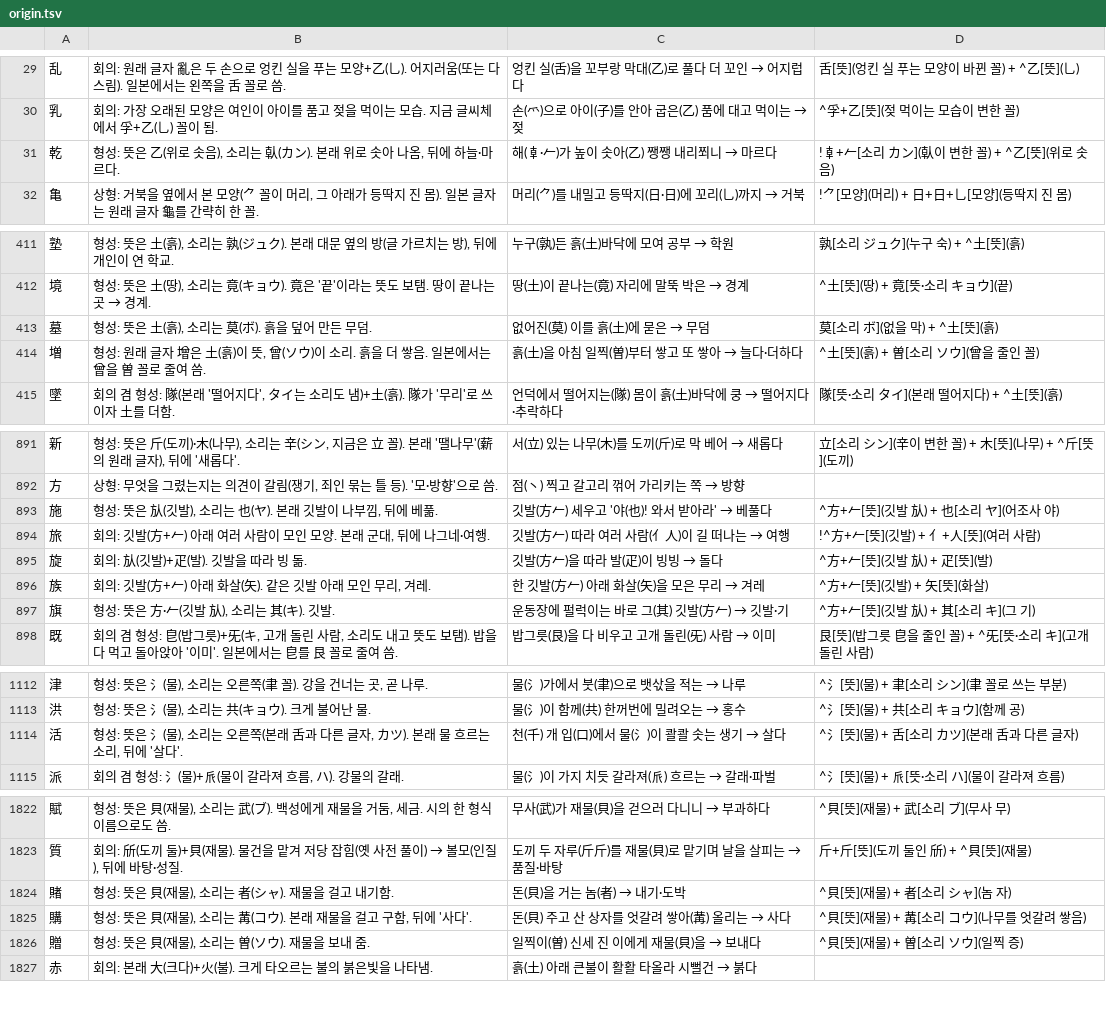
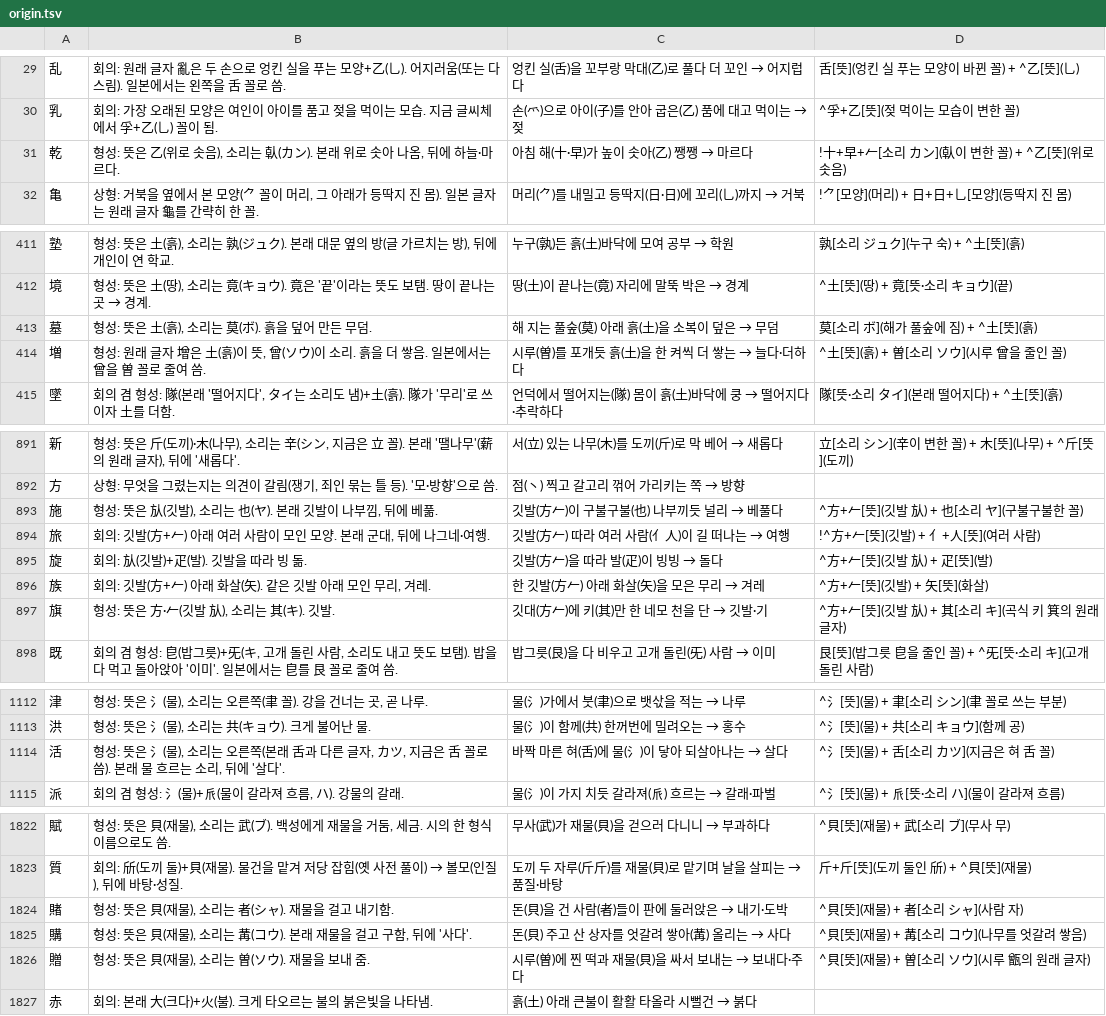
Before and after one commit to ggumtak/test, a TSV file: app/src/main/assets/origin.tsv, drawn as a sheet; only a part is shown, gaps mark what is left out; the diff covers the shown part only.

```diff
--- a/app/src/main/assets/origin.tsv
+++ b/app/src/main/assets/origin.tsv
@@ -30,3 +30,3 @@
 乳	회의: 가장 오래된 모양은 여인이 아이를 품고 젖을 먹이는 모습. 지금 글씨체에서 孚+乙(乚) 꼴이 됨.	손(爫)으로 아이(子)를 안아 굽은(乙) 품에 대고 먹이는 → 젖	^孚+乙[뜻](젖 먹이는 모습이 변한 꼴)
-乾	형성: 뜻은 乙(위로 솟음), 소리는 倝(カン). 본래 위로 솟아 나옴, 뒤에 하늘·마르다.	해(𠦝·𠂉)가 높이 솟아(乙) 쨍쨍 내리쬐니 → 마르다	!𠦝+𠂉[소리 カン](倝이 변한 꼴) + ^乙[뜻](위로 솟음)
+乾	형성: 뜻은 乙(위로 솟음), 소리는 倝(カン). 본래 위로 솟아 나옴, 뒤에 하늘·마르다.	아침 해(十·早)가 높이 솟아(乙) 쨍쨍 → 마르다	!十+早+𠂉[소리 カン](倝이 변한 꼴) + ^乙[뜻](위로 솟음)
 亀	상형: 거북을 옆에서 본 모양(⺈ 꼴이 머리, 그 아래가 등딱지 진 몸). 일본 글자는 원래 글자 龜를 간략히 한 꼴.	머리(⺈)를 내밀고 등딱지(日·日)에 꼬리(乚)까지 → 거북	!⺈[모양](머리) + 日+日+乚[모양](등딱지 진 몸)
@@ -412,4 +412,4 @@
 境	형성: 뜻은 土(땅), 소리는 竟(キョウ). 竟은 '끝'이라는 뜻도 보탬. 땅이 끝나는 곳 → 경계.	땅(土)이 끝나는(竟) 자리에 말뚝 박은 → 경계	^土[뜻](땅) + 竟[뜻·소리 キョウ](끝)
-墓	형성: 뜻은 土(흙), 소리는 莫(ボ). 흙을 덮어 만든 무덤.	없어진(莫) 이를 흙(土)에 묻은 → 무덤	莫[소리 ボ](없을 막) + ^土[뜻](흙)
-増	형성: 원래 글자 增은 土(흙)이 뜻, 曾(ソウ)이 소리. 흙을 더 쌓음. 일본에서는 曾을 曽 꼴로 줄여 씀.	흙(土)을 아침 일찍(曽)부터 쌓고 또 쌓아 → 늘다·더하다	^土[뜻](흙) + 曽[소리 ソウ](曾을 줄인 꼴)
+墓	형성: 뜻은 土(흙), 소리는 莫(ボ). 흙을 덮어 만든 무덤.	해 지는 풀숲(莫) 아래 흙(土)을 소복이 덮은 → 무덤	莫[소리 ボ](해가 풀숲에 짐) + ^土[뜻](흙)
+増	형성: 원래 글자 增은 土(흙)이 뜻, 曾(ソウ)이 소리. 흙을 더 쌓음. 일본에서는 曾을 曽 꼴로 줄여 씀.	시루(曽)를 포개듯 흙(土)을 한 켜씩 더 쌓는 → 늘다·더하다	^土[뜻](흙) + 曽[소리 ソウ](시루 曾을 줄인 꼴)
 墜	회의 겸 형성: 隊(본래 '떨어지다', タイ는 소리도 냄)+土(흙). 隊가 '무리'로 쓰이자 土를 더함.	언덕에서 떨어지는(隊) 몸이 흙(土)바닥에 쿵 → 떨어지다·추락하다	隊[뜻·소리 タイ](본래 떨어지다) + ^土[뜻](흙)
@@ -892,3 +892,3 @@
 方	상형: 무엇을 그렸는지는 의견이 갈림(쟁기, 죄인 묶는 틀 등). '모·방향'으로 씀.	점(丶) 찍고 갈고리 꺾어 가리키는 쪽 → 방향	
-施	형성: 뜻은 㫃(깃발), 소리는 也(ヤ). 본래 깃발이 나부낌, 뒤에 베풂.	깃발(方𠂉) 세우고 '야(也)! 와서 받아라' → 베풀다	^方+𠂉[뜻](깃발 㫃) + 也[소리 ヤ](어조사 야)
+施	형성: 뜻은 㫃(깃발), 소리는 也(ヤ). 본래 깃발이 나부낌, 뒤에 베풂.	깃발(方𠂉)이 구불구불(也) 나부끼듯 널리 → 베풀다	^方+𠂉[뜻](깃발 㫃) + 也[소리 ヤ](구불구불한 꼴)
 旅	회의: 깃발(方+𠂉) 아래 여러 사람이 모인 모양. 본래 군대, 뒤에 나그네·여행.	깃발(方𠂉) 따라 여러 사람(亻人)이 길 떠나는 → 여행	!^方+𠂉[뜻](깃발) + 亻+人[뜻](여러 사람)
@@ -896,3 +896,3 @@
 族	회의: 깃발(方+𠂉) 아래 화살(矢). 같은 깃발 아래 모인 무리, 겨레.	한 깃발(方𠂉) 아래 화살(矢)을 모은 무리 → 겨레	^方+𠂉[뜻](깃발) + 矢[뜻](화살)
-旗	형성: 뜻은 方·𠂉(깃발 㫃), 소리는 其(キ). 깃발.	운동장에 펄럭이는 바로 그(其) 깃발(方𠂉) → 깃발·기	^方+𠂉[뜻](깃발 㫃) + 其[소리 キ](그 기)
+旗	형성: 뜻은 方·𠂉(깃발 㫃), 소리는 其(キ). 깃발.	깃대(方𠂉)에 키(其)만 한 네모 천을 단 → 깃발·기	^方+𠂉[뜻](깃발 㫃) + 其[소리 キ](곡식 키 箕의 원래 글자)
 既	회의 겸 형성: 皀(밥그릇)+旡(キ, 고개 돌린 사람, 소리도 내고 뜻도 보탬). 밥을 다 먹고 돌아앉아 '이미'. 일본에서는 皀를 艮 꼴로 줄여 씀.	밥그릇(艮)을 다 비우고 고개 돌린(旡) 사람 → 이미	艮[뜻](밥그릇 皀을 줄인 꼴) + ^旡[뜻·소리 キ](고개 돌린 사람)
@@ -1113,3 +1113,3 @@
 洪	형성: 뜻은 氵(물), 소리는 共(キョウ). 크게 불어난 물.	물(氵)이 함께(共) 한꺼번에 밀려오는 → 홍수	^氵[뜻](물) + 共[소리 キョウ](함께 공)
-活	형성: 뜻은 氵(물), 소리는 오른쪽(본래 舌과 다른 글자, カツ). 본래 물 흐르는 소리, 뒤에 '살다'.	천(千) 개 입(口)에서 물(氵)이 콸콸 솟는 생기 → 살다	^氵[뜻](물) + 舌[소리 カツ](본래 舌과 다른 글자)
+活	형성: 뜻은 氵(물), 소리는 오른쪽(본래 舌과 다른 글자, カツ, 지금은 舌 꼴로 씀). 본래 물 흐르는 소리, 뒤에 '살다'.	바짝 마른 혀(舌)에 물(氵)이 닿아 되살아나는 → 살다	^氵[뜻](물) + 舌[소리 カツ](지금은 혀 舌 꼴)
 派	회의 겸 형성: 氵(물)+𠂢(물이 갈라져 흐름, ハ). 강물의 갈래.	물(氵)이 가지 치듯 갈라져(𠂢) 흐르는 → 갈래·파벌	^氵[뜻](물) + 𠂢[뜻·소리 ハ](물이 갈라져 흐름)
@@ -1823,5 +1823,5 @@
 質	회의: 斦(도끼 둘)+貝(재물). 물건을 맡겨 저당 잡힘(옛 사전 풀이) → 볼모(인질), 뒤에 바탕·성질.	도끼 두 자루(斤斤)를 재물(貝)로 맡기며 날을 살피는 → 품질·바탕	斤+斤[뜻](도끼 둘인 斦) + ^貝[뜻](재물)
-賭	형성: 뜻은 貝(재물), 소리는 者(シャ). 재물을 걸고 내기함.	돈(貝)을 거는 놈(者) → 내기·도박	^貝[뜻](재물) + 者[소리 シャ](놈 자)
+賭	형성: 뜻은 貝(재물), 소리는 者(シャ). 재물을 걸고 내기함.	돈(貝)을 건 사람(者)들이 판에 둘러앉은 → 내기·도박	^貝[뜻](재물) + 者[소리 シャ](사람 자)
 購	형성: 뜻은 貝(재물), 소리는 冓(コウ). 본래 재물을 걸고 구함, 뒤에 '사다'.	돈(貝) 주고 산 상자를 엇갈려 쌓아(冓) 올리는 → 사다	^貝[뜻](재물) + 冓[소리 コウ](나무를 엇갈려 쌓음)
-贈	형성: 뜻은 貝(재물), 소리는 曽(ソウ). 재물을 보내 줌.	일찍이(曽) 신세 진 이에게 재물(貝)을 → 보내다	^貝[뜻](재물) + 曽[소리 ソウ](일찍 증)
+贈	형성: 뜻은 貝(재물), 소리는 曽(ソウ). 재물을 보내 줌.	시루(曽)에 찐 떡과 재물(貝)을 싸서 보내는 → 보내다·주다	^貝[뜻](재물) + 曽[소리 ソウ](시루 甑의 원래 글자)
 赤	회의: 본래 大(크다)+火(불). 크게 타오르는 불의 붉은빛을 나타냄.	흙(土) 아래 큰불이 활활 타올라 시뻘건 → 붉다	
```
Also changed, not shown: 93 edited cells elsewhere in this file, app/src/main/assets/radicals.tsv, 12 other files.
